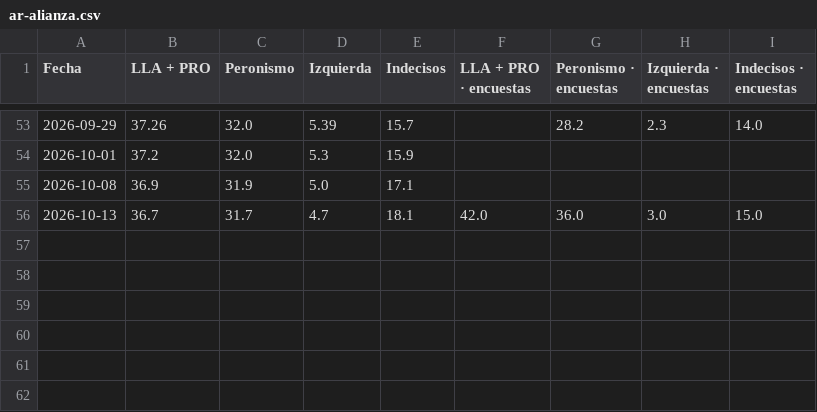
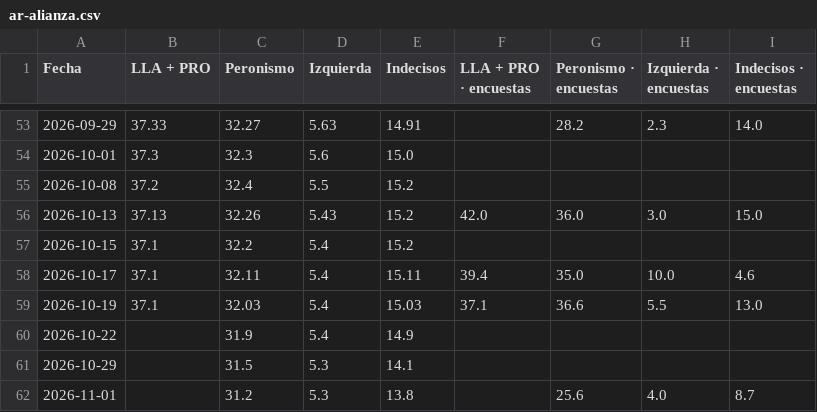
Before and after one commit to franciscolivero/ArgentinaPoliticalMonitor, a CSV file: charts_data/ar-alianza.csv, drawn as a sheet; only a part is shown, gaps mark what is left out; the diff covers the shown part only.

```diff
--- a/charts_data/ar-alianza.csv
+++ b/charts_data/ar-alianza.csv
@@ -53,4 +53,10 @@ Fecha,LLA + PRO,Peronismo,Izquierda,Indecisos,LLA + PRO · encuestas,Peronismo
-2026-09-29,37.26,32.0,5.39,15.7,,28.2,2.3,14.0
-2026-10-01,37.2,32.0,5.3,15.9,,,,
-2026-10-08,36.9,31.9,5.0,17.1,,,,
-2026-10-13,36.7,31.7,4.7,18.1,42.0,36.0,3.0,15.0
+2026-09-29,37.33,32.27,5.63,14.91,,28.2,2.3,14.0
+2026-10-01,37.3,32.3,5.6,15.0,,,,
+2026-10-08,37.2,32.4,5.5,15.2,,,,
+2026-10-13,37.13,32.26,5.43,15.2,42.0,36.0,3.0,15.0
+2026-10-15,37.1,32.2,5.4,15.2,,,,
+2026-10-17,37.1,32.11,5.4,15.11,39.4,35.0,10.0,4.6
+2026-10-19,37.1,32.03,5.4,15.03,37.1,36.6,5.5,13.0
+2026-10-22,,31.9,5.4,14.9,,,,
+2026-10-29,,31.5,5.3,14.1,,,,
+2026-11-01,,31.2,5.3,13.8,,25.6,4.0,8.7
```
Also changed, not shown: 30 edited cells elsewhere in this file, charts_data/ar-espacio.csv, charts_data/ar-forecast.csv, 6 other files.
